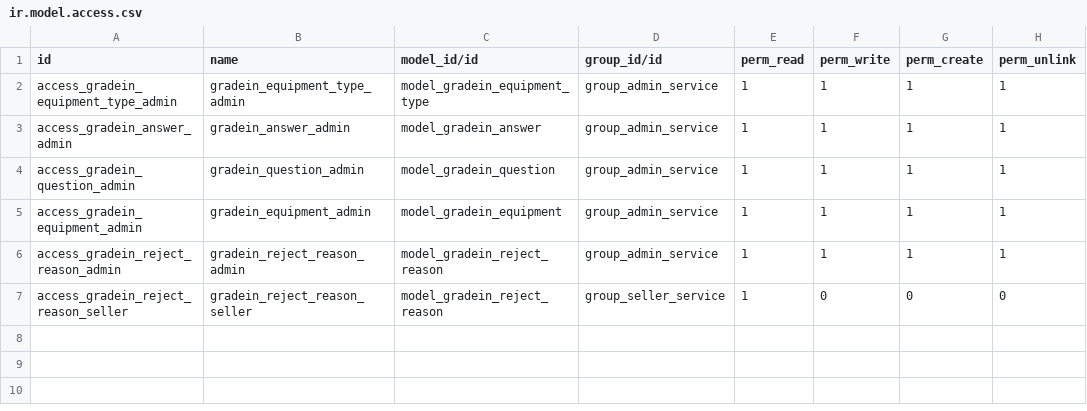
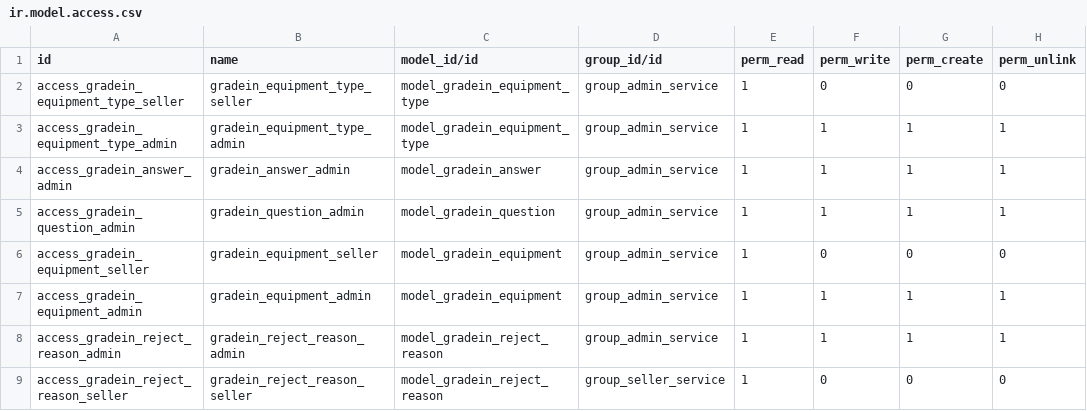
Before and after one commit to franco-gareis/gradein_service, a CSV file: addons/gradein/security/ir.model.access.csv, drawn as a sheet.

Commit message:
Change: Give 'read' permission to seller in equipment and equipment_type model

```diff
--- a/addons/gradein/security/ir.model.access.csv
+++ b/addons/gradein/security/ir.model.access.csv
@@ -1,2 +1,3 @@
 id,name,model_id/id,group_id/id,perm_read,perm_write,perm_create,perm_unlink
+access_gradein_equipment_type_seller,gradein_equipment_type_seller,model_gradein_equipment_type,group_admin_service,1,0,0,0
 access_gradein_equipment_type_admin,gradein_equipment_type_admin,model_gradein_equipment_type,group_admin_service,1,1,1,1
@@ -4,2 +5,3 @@ access_gradein_answer_admin,gradein_answer_admin,model_gradein_answer,group_admi
 access_gradein_question_admin,gradein_question_admin,model_gradein_question,group_admin_service,1,1,1,1
+access_gradein_equipment_seller,gradein_equipment_seller,model_gradein_equipment,group_admin_service,1,0,0,0
 access_gradein_equipment_admin,gradein_equipment_admin,model_gradein_equipment,group_admin_service,1,1,1,1
```
